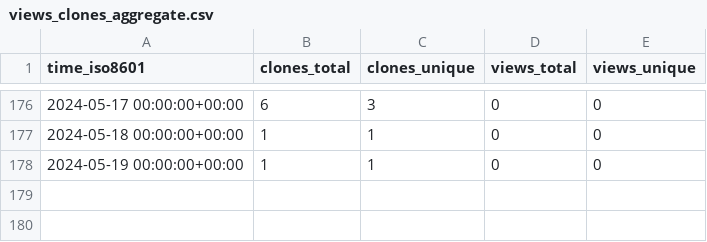
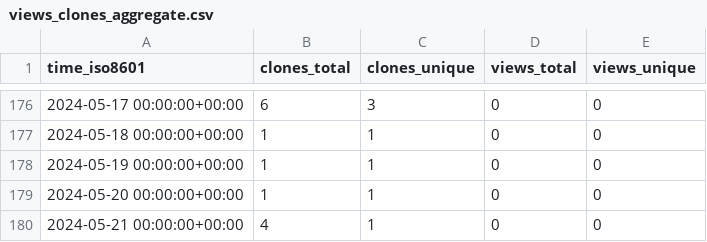
Before and after one commit to stablecaps/stablecaps_bashrc, a CSV file: stablecaps/stablecaps_bashrc/ghrs-data/views_clones_aggregate.csv, drawn as a sheet; only a part is shown, gaps mark what is left out; the diff names each change by its address in the sheet, - before the commit and + after, or states it on an @@ line.

```diff
--- a/stablecaps/stablecaps_bashrc/ghrs-data/views_clones_aggregate.csv
+++ b/stablecaps/stablecaps_bashrc/ghrs-data/views_clones_aggregate.csv
+row 179: 2024-05-20 00:00:00+00:00 | 1 | 1 | 0 | 0
+row 180: 2024-05-21 00:00:00+00:00 | 4 | 1 | 0 | 0
```
Also changed, not shown: 1 other file.
